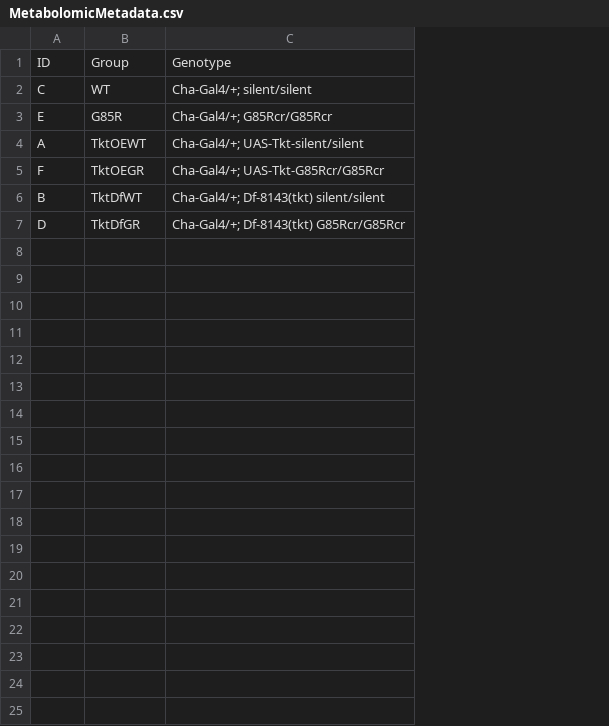
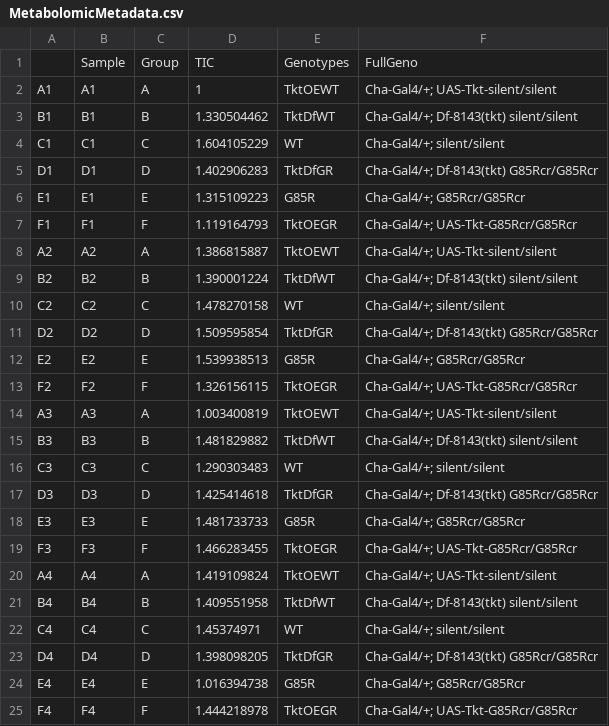
Before and after one commit to johncsantiago/WhartonLab, a CSV file: GeneralDataFiles/MetabolomicMetadata.csv, drawn as a sheet; removed rows and columns are numbered as before the commit, all else as after; the diff names each change by its address in the sheet, - before the commit and + after, or states it on an @@ line.

Commit message:
metab3

```diff
--- a/GeneralDataFiles/MetabolomicMetadata.csv
+++ b/GeneralDataFiles/MetabolomicMetadata.csv
+column A, row 4: C1; row 6: E1; row 8: A2; row 13: F2; row 15: B3; row 17: D3
+column B, row 4: C1; row 6: E1; row 8: A2; row 13: F2; row 15: B3; row 17: D3
+column D, row 4: 1.604105229; row 6: 1.315109223; row 8: 1.386815887; row 13: 1.326156115; row 15: 1.481829882; row 17: 1.425414618
-row 1: ID | Group | Genotype
+row 1:  | Sample | Group | TIC | Genotypes | FullGeno
+row 2: A1 | A1 | A | 1 | TktOEWT | Cha-Gal4/+; UAS-Tkt-silent/silent
+row 3: B1 | B1 | B | 1.330504462 | TktDfWT | Cha-Gal4/+; Df-8143(tkt) silent/silent
+row 5: D1 | D1 | D | 1.402906283 | TktDfGR | Cha-Gal4/+; Df-8143(tkt) G85Rcr/G85Rcr
+row 7: F1 | F1 | F | 1.119164793 | TktOEGR | Cha-Gal4/+; UAS-Tkt-G85Rcr/G85Rcr
+row 9: B2 | B2 | B | 1.390001224 | TktDfWT | Cha-Gal4/+; Df-8143(tkt) silent/silent
+row 10: C2 | C2 | C | 1.478270158 | WT | Cha-Gal4/+; silent/silent
+row 11: D2 | D2 | D | 1.509595854 | TktDfGR | Cha-Gal4/+; Df-8143(tkt) G85Rcr/G85Rcr
+row 12: E2 | E2 | E | 1.539938513 | G85R | Cha-Gal4/+; G85Rcr/G85Rcr
+row 14: A3 | A3 | A | 1.003400819 | TktOEWT | Cha-Gal4/+; UAS-Tkt-silent/silent
+row 16: C3 | C3 | C | 1.290303483 | WT | Cha-Gal4/+; silent/silent
+row 18: E3 | E3 | E | 1.481733733 | G85R | Cha-Gal4/+; G85Rcr/G85Rcr
+row 19: F3 | F3 | F | 1.466283455 | TktOEGR | Cha-Gal4/+; UAS-Tkt-G85Rcr/G85Rcr
+row 20: A4 | A4 | A | 1.419109824 | TktOEWT | Cha-Gal4/+; UAS-Tkt-silent/silent
+row 21: B4 | B4 | B | 1.409551958 | TktDfWT | Cha-Gal4/+; Df-8143(tkt) silent/silent
+row 22: C4 | C4 | C | 1.45374971 | WT | Cha-Gal4/+; silent/silent
+row 23: D4 | D4 | D | 1.398098205 | TktDfGR | Cha-Gal4/+; Df-8143(tkt) G85Rcr/G85Rcr
+row 24: E4 | E4 | E | 1.016394738 | G85R | Cha-Gal4/+; G85Rcr/G85Rcr
+row 25: F4 | F4 | F | 1.444218978 | TktOEGR | Cha-Gal4/+; UAS-Tkt-G85Rcr/G85Rcr
```
Also changed, not shown: 1 other file.
